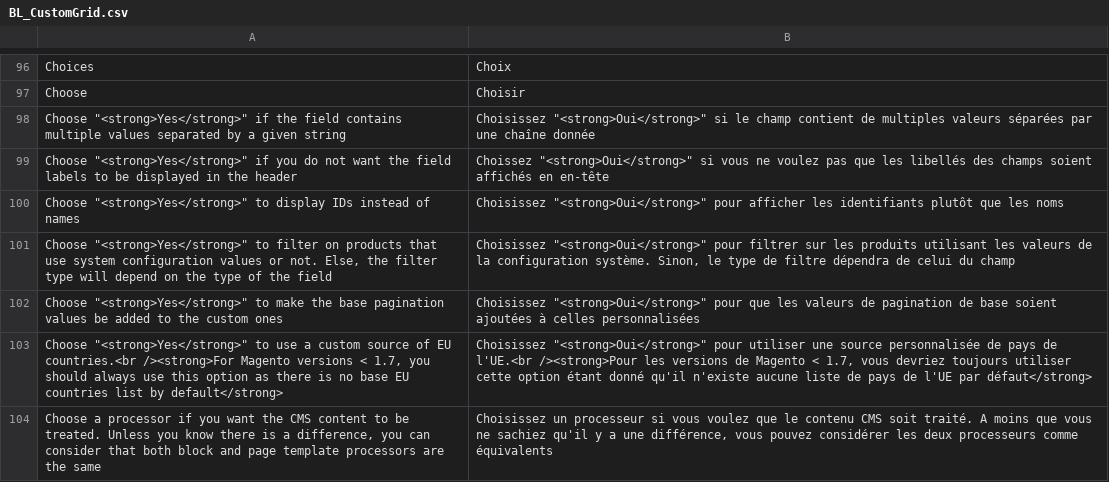
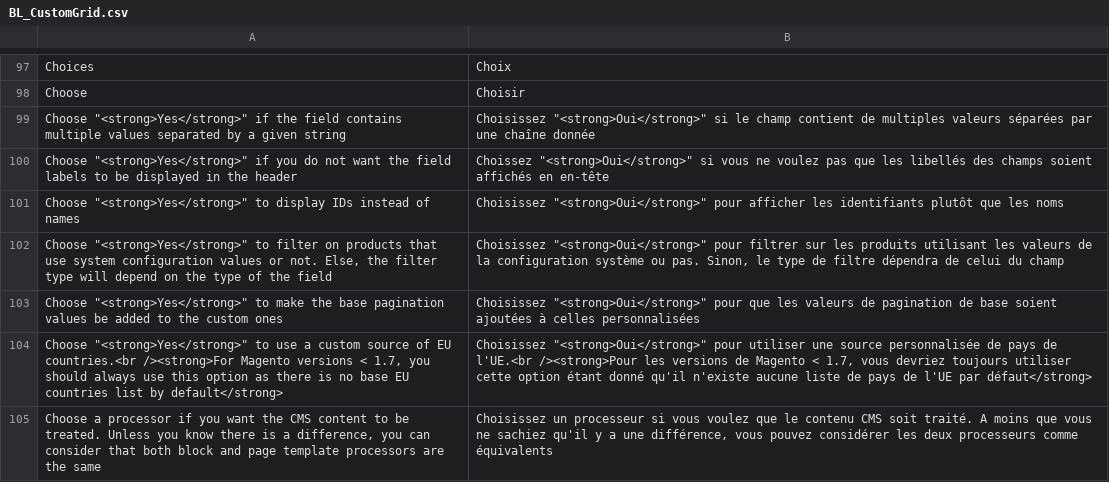
Before and after one commit to blmage/mage-enhanced-admin-grids, a CSV file: app/locale/fr_FR/BL_CustomGrid.csv, drawn as a sheet; only a part is shown, gaps mark what is left out; the diff covers the shown part only.

```diff
--- a/app/locale/fr_FR/BL_CustomGrid.csv
+++ b/app/locale/fr_FR/BL_CustomGrid.csv
@@ -100,3 +101,3 @@
 "Choose ""<strong>Yes</strong>"" to display IDs instead of names","Choisissez ""<strong>Oui</strong>"" pour afficher les identifiants plutôt que les noms"
-"Choose ""<strong>Yes</strong>"" to filter on products that use system configuration values or not. Else, the filter type will depend on the type of the field","Choisissez ""<strong>Oui</strong>"" pour filtrer sur les produits utilisant les valeurs de la configuration système. Sinon, le type de filtre dépendra de celui du champ"
+"Choose ""<strong>Yes</strong>"" to filter on products that use system configuration values or not. Else, the filter type will depend on the type of the field","Choisissez ""<strong>Oui</strong>"" pour filtrer sur les produits utilisant les valeurs de la configuration système ou pas. Sinon, le type de filtre dépendra de celui du champ"
 "Choose ""<strong>Yes</strong>"" to make the base pagination values be added to the custom ones","Choisissez ""<strong>Oui</strong>"" pour que les valeurs de pagination de base soient ajoutées à celles personnalisées"
```
Also changed, not shown: 5 added rows and 3 removed rows elsewhere in this file, 33 other files.
